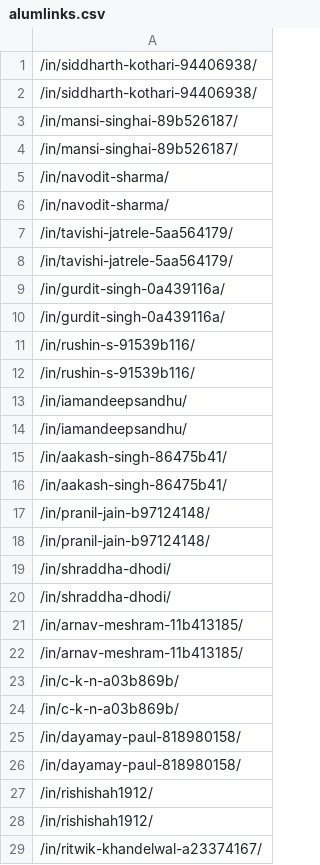
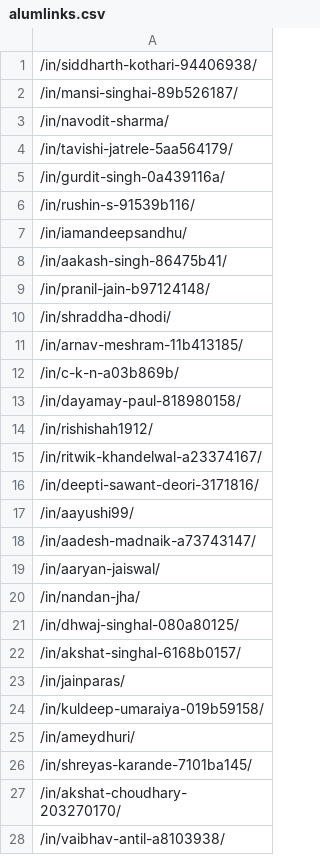
Before and after one commit to advaitmb/IITB-best-institute, a CSV file: Final/alumlinks.csv, drawn as a sheet; only a part is shown; the shorter side is filled out with more unchanged rows; the diff covers the shown part only.

Commit message:
Update alumlinks.csv

```diff
--- a/Final/alumlinks.csv
+++ b/Final/alumlinks.csv
@@ -1,28 +1,14 @@
 /in/siddharth-kothari-94406938/
-/in/siddharth-kothari-94406938/
-/in/mansi-singhai-89b526187/
 /in/mansi-singhai-89b526187/
 /in/navodit-sharma/
-/in/navodit-sharma/
-/in/tavishi-jatrele-5aa564179/
 /in/tavishi-jatrele-5aa564179/
 /in/gurdit-singh-0a439116a/
-/in/gurdit-singh-0a439116a/
-/in/rushin-s-91539b116/
 /in/rushin-s-91539b116/
 /in/iamandeepsandhu/
-/in/iamandeepsandhu/
-/in/aakash-singh-86475b41/
 /in/aakash-singh-86475b41/
 /in/pranil-jain-b97124148/
-/in/pranil-jain-b97124148/
-/in/shraddha-dhodi/
 /in/shraddha-dhodi/
 /in/arnav-meshram-11b413185/
-/in/arnav-meshram-11b413185/
-/in/c-k-n-a03b869b/
 /in/c-k-n-a03b869b/
 /in/dayamay-paul-818980158/
-/in/dayamay-paul-818980158/
-/in/rishishah1912/
 /in/rishishah1912/
```
Also changed, not shown: 46 removed rows elsewhere in this file.
